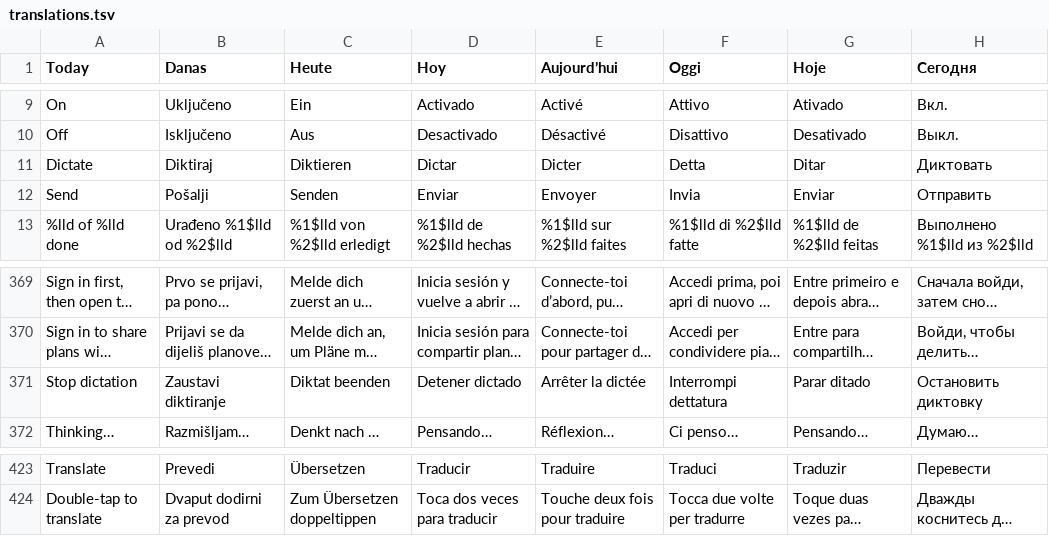
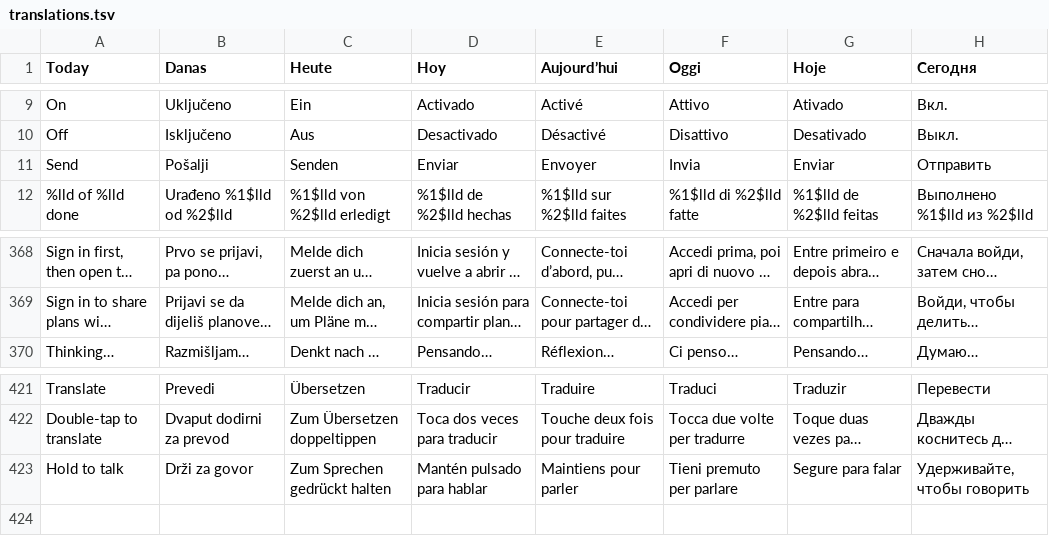
Before and after one commit to Konta1404/lingora-ios, a TSV file: tools/l10n/translations.tsv, drawn as a sheet; only a part is shown, gaps mark what is left out; long unchanged cells end in …; removed rows and columns are numbered as before the commit, all else as after; the diff names each change by its address in the sheet, - before the commit and + after, or states it on an @@ line.

Commit message:
Hold-to-talk dictation; each recording replaces the draft

```diff
--- a/tools/l10n/translations.tsv
+++ b/tools/l10n/translations.tsv
-row 11: Dictate | Diktiraj | Diktieren | Dictar | Dicter | Detta | Ditar | Диктовать
-row 371: Stop dictation | Zaustavi diktiranje | Diktat beenden | Detener dictado | Arrêter la dictée | Interrompi dettatura | Parar ditado | Остановить диктовку
+row 423: Hold to talk | Drži za govor | Zum Sprechen gedrückt halten | Mantén pulsado para hablar | Maintiens pour parler | Tieni premuto per parlare | Segure para falar | Удерживайте, чтобы говорить
```
Also changed, not shown: 3 other files.
